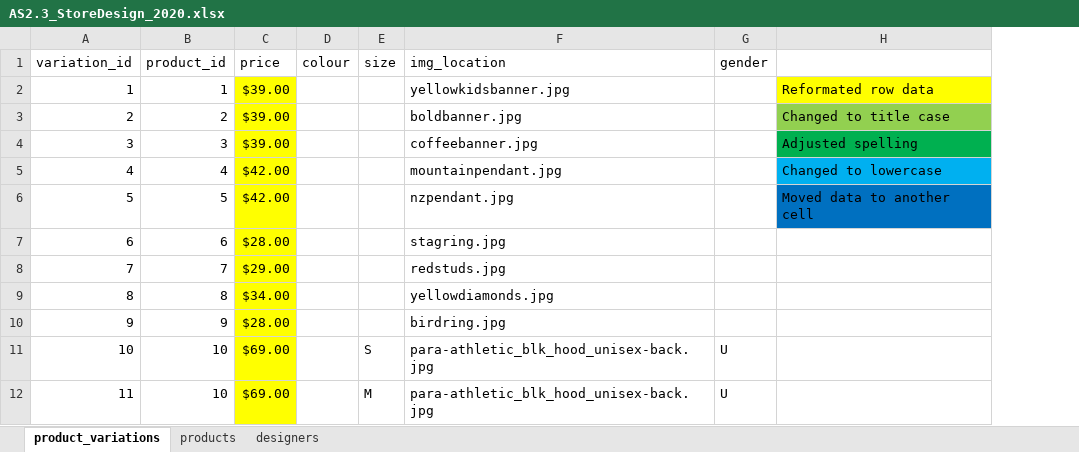
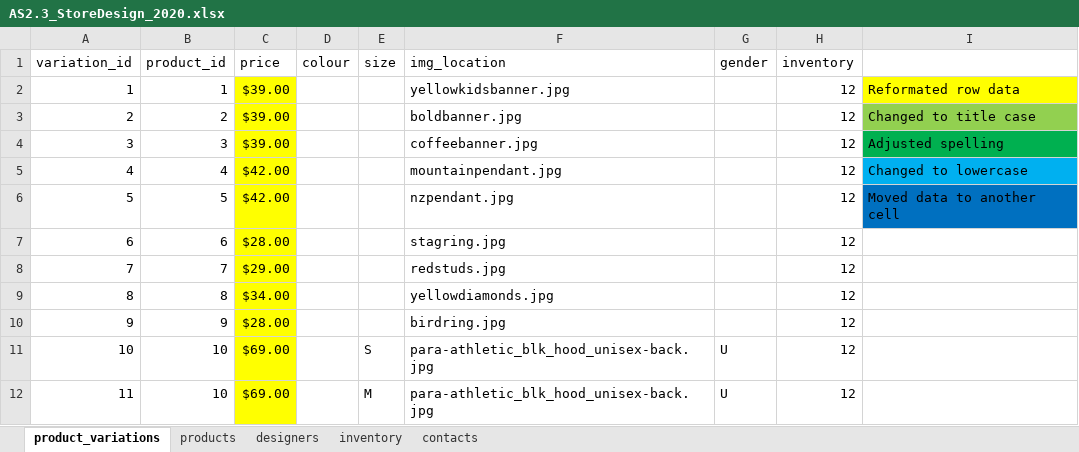
Before and after one commit to betabites/csi-2020, an Excel workbook: Databases/2.3_Databases Assessment/AS2.3_StoreDesign_2020.xlsx, sheet product_variations, drawn as a sheet; only a part is shown; values as stored, in another font and other column widths than the file's, no borders; the diff names each change by its address in the sheet, - before the commit and + after, or states it on an @@ line.

Commit message:
Added contacts and transactions table

```diff
--- a/Databases/2.3_Databases Assessment/AS2.3_StoreDesign_2020.xlsx (sheet product_variations)
+++ b/Databases/2.3_Databases Assessment/AS2.3_StoreDesign_2020.xlsx (sheet product_variations)
+sheet tab: inventory
+sheet tab: contacts
+column H (inventory), rows 2-12: all 12
```
